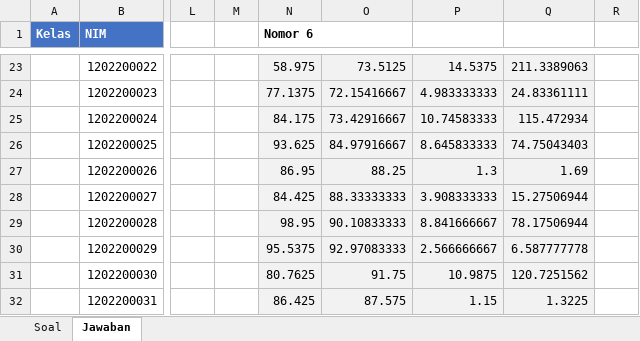
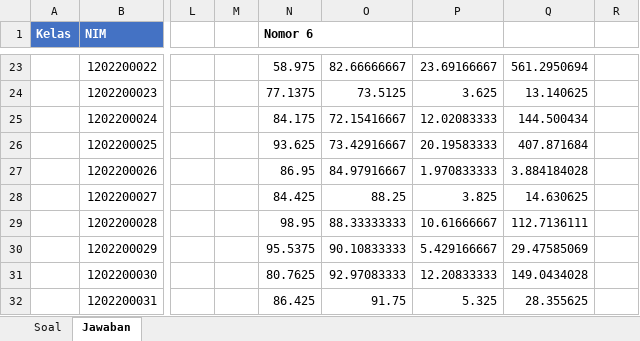
Before and after one commit to FauziArifin/Logical-Solving-Rekrutasi-DASPRO---ALPHA, an Excel workbook: Soal Logical Solving Data Rekrutasi Keprofesian DASPRO_ALPHA.xlsx, sheet Jawaban, drawn as a sheet; only a part is shown, gaps mark what is left out; values as stored, in another font and other column widths than the file's, no borders; charts and pictures and table styles not drawn; the diff covers the shown part only; the diff names each change by its address in the sheet, - before the commit and + after, or states it on an @@ line.

```diff
--- a/Soal Logical Solving Data Rekrutasi Keprofesian DASPRO_ALPHA.xlsx (sheet Jawaban)
+++ b/Soal Logical Solving Data Rekrutasi Keprofesian DASPRO_ALPHA.xlsx (sheet Jawaban)
-N23:Q32 fill: #F2F2F2
+N23:Q32 fill: none
-O23: 73.5125
+O23: 82.66666667
-P23: 14.5375
+P23: 23.69166667
-Q23: 211.3389063
+Q23: 561.2950694
-O24: 72.15416667
+O24: 73.5125
-P24: 4.983333333
+P24: 3.625
-Q24: 24.83361111
+Q24: 13.140625
-O25: 73.42916667
+O25: 72.15416667
-P25: 10.74583333
+P25: 12.02083333
-Q25: 115.472934
+Q25: 144.500434
-O26: 84.97916667
+O26: 73.42916667
-P26: 8.645833333
+P26: 20.19583333
-Q26: 74.75043403
+Q26: 407.871684
-O27: 88.25
+O27: 84.97916667
-P27: 1.3
+P27: 1.970833333
-Q27: 1.69
+Q27: 3.884184028
-O28: 88.33333333
+O28: 88.25
-P28: 3.908333333
+P28: 3.825
-Q28: 15.27506944
+Q28: 14.630625
-O29: 90.10833333
+O29: 88.33333333
-P29: 8.841666667
+P29: 10.61666667
-Q29: 78.17506944
+Q29: 112.7136111
-O30: 92.97083333
+O30: 90.10833333
-P30: 2.566666667
+P30: 5.429166667
-Q30: 6.587777778
+Q30: 29.47585069
-O31: 91.75
+O31: 92.97083333
-P31: 10.9875
+P31: 12.20833333
-Q31: 120.7251562
+Q31: 149.0434028
-O32: 87.575
+O32: 91.75
-P32: 1.15
+P32: 5.325
-Q32: 1.3225
+Q32: 28.355625
```
Also changed, not shown: 267 edited cells and cell formats elsewhere in this sheet, charts or pictures.
